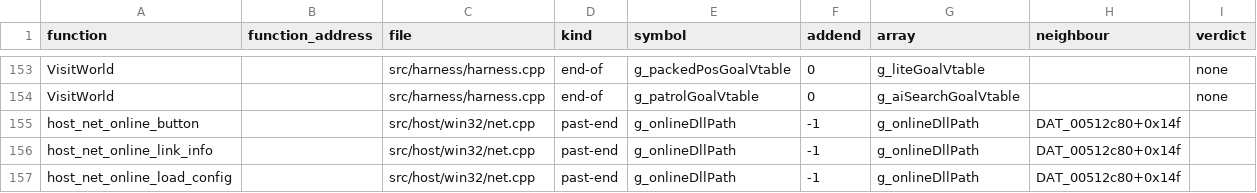
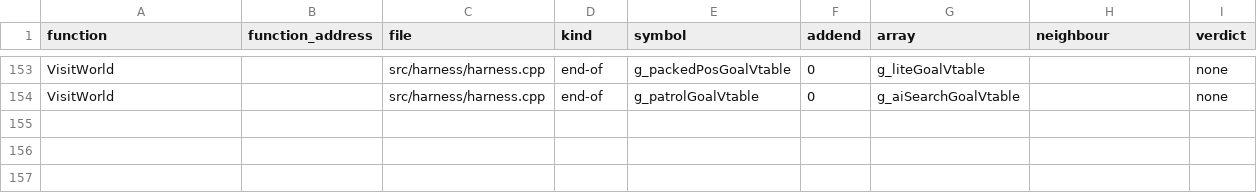
Before and after one commit to Thaldren-Archive-Forks/byte-tactics-moddable, a CSV file: data/layout_refs.csv, drawn as a sheet; only a part is shown, gaps mark what is left out.

```diff
--- a/data/layout_refs.csv
+++ b/data/layout_refs.csv
@@ -154,4 +154 @@ VisitWorld,,src/harness/harness.cpp,end-of,g_packedPosGoalVtable,0,g_liteGoalVta
 VisitWorld,,src/harness/harness.cpp,end-of,g_patrolGoalVtable,0,g_aiSearchGoalVtable,,none
-host_net_online_button,,src/host/win32/net.cpp,past-end,g_onlineDllPath,-1,g_onlineDllPath,DAT_00512c80+0x14f,
-host_net_online_link_info,,src/host/win32/net.cpp,past-end,g_onlineDllPath,-1,g_onlineDllPath,DAT_00512c80+0x14f,
-host_net_online_load_config,,src/host/win32/net.cpp,past-end,g_onlineDllPath,-1,g_onlineDllPath,DAT_00512c80+0x14f,
```
Also changed, not shown: data/coupling.csv, data/globals.csv, 7 other files.
